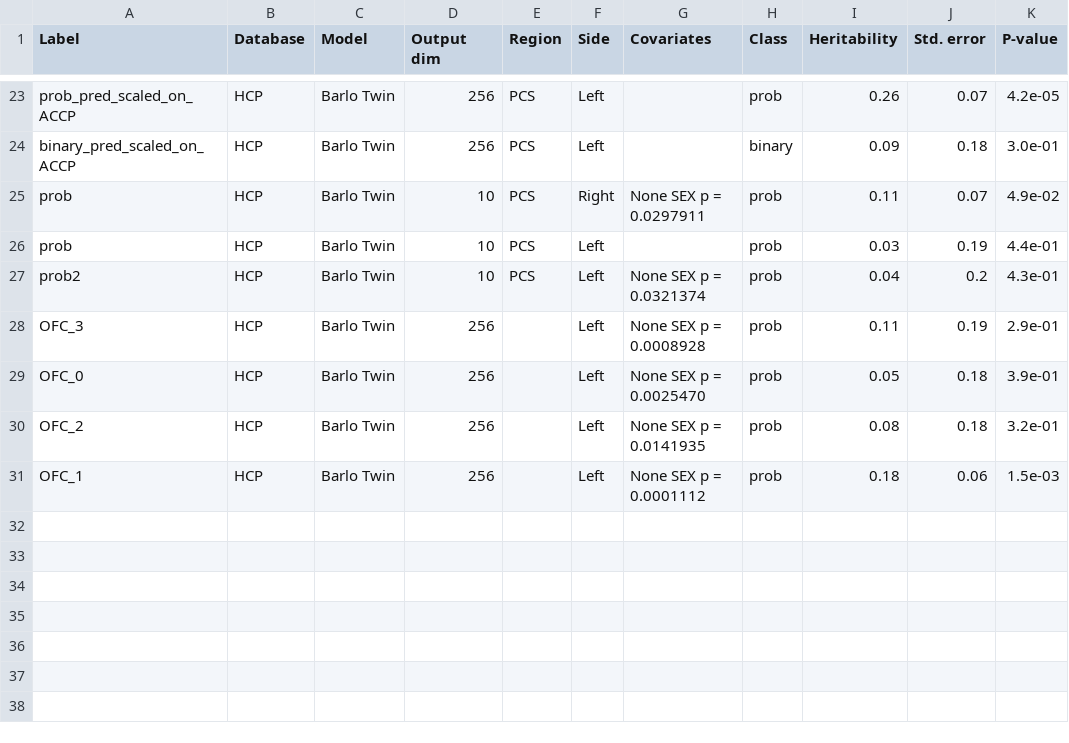
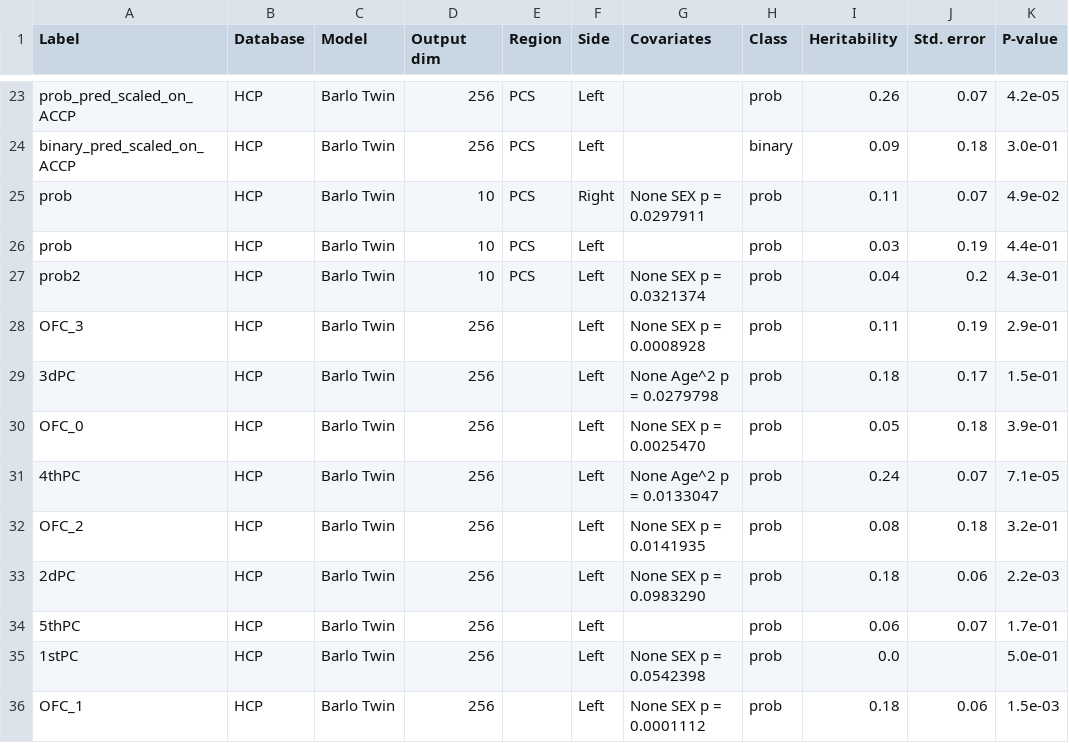
Before and after one commit to neurospin-projects/2025-fjiagho_epilepsy, a CSV file: contrastive/notebooks/antoine/heritability_results_summary.csv, drawn as a sheet; only a part is shown, gaps mark what is left out; the diff names each change by its address in the sheet, - before the commit and + after, or states it on an @@ line.

Commit message:
Add PCA analysis on the left orbital HCP

```diff
--- a/contrastive/notebooks/antoine/heritability_results_summary.csv
+++ b/contrastive/notebooks/antoine/heritability_results_summary.csv
+row 29: 3dPC | HCP | Barlo Twin | 256 |  | Left | None Age^2 p = 0.0279798 | prob | 0.18 | 0.17 | 1.5e-01
+row 31: 4thPC | HCP | Barlo Twin | 256 |  | Left | None Age^2 p = 0.0133047 | prob | 0.24 | 0.07 | 7.1e-05
+row 33: 2dPC | HCP | Barlo Twin | 256 |  | Left | None SEX p = 0.0983290 | prob | 0.18 | 0.06 | 2.2e-03
+row 34: 5thPC | HCP | Barlo Twin | 256 |  | Left |  | prob | 0.06 | 0.07 | 1.7e-01
+row 35: 1stPC | HCP | Barlo Twin | 256 |  | Left | None SEX p = 0.0542398 | prob | 0.0 |  | 5.0e-01
```
Also changed, not shown: 1 other file.
